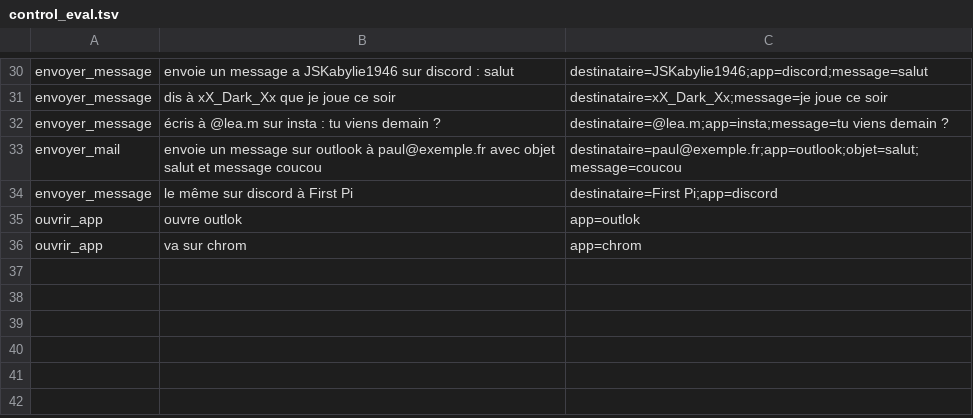
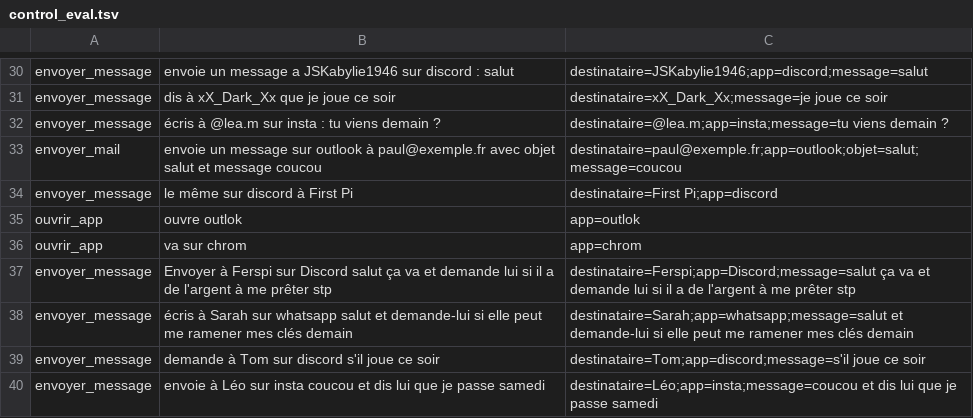
Before and after one commit to Nolek0/nova, a TSV file: nova1/data/control_eval.tsv, drawn as a sheet; only a part is shown, gaps mark what is left out; the diff names each change by its address in the sheet, - before the commit and + after, or states it on an @@ line.

```diff
--- a/nova1/data/control_eval.tsv
+++ b/nova1/data/control_eval.tsv
+row 37: envoyer_message | Envoyer à Ferspi sur Discord salut ça va et demande lui si il a de l'argent à me prêter stp | destinataire=Ferspi;app=Discord;message=salut ça va et demande lui si il a de l'argent à me prêter stp
+row 38: envoyer_message | écris à Sarah sur whatsapp salut et demande-lui si elle peut me ramener mes clés demain | destinataire=Sarah;app=whatsapp;message=salut et demande-lui si elle peut me ramener mes clés demain
+row 39: envoyer_message | demande à Tom sur discord s'il joue ce soir | destinataire=Tom;app=discord;message=s'il joue ce soir
+row 40: envoyer_message | envoie à Léo sur insta coucou et dis lui que je passe samedi | destinataire=Léo;app=insta;message=coucou et dis lui que je passe samedi
```
Also changed, not shown: nova1/data/control_test.tsv, 11 other files.
